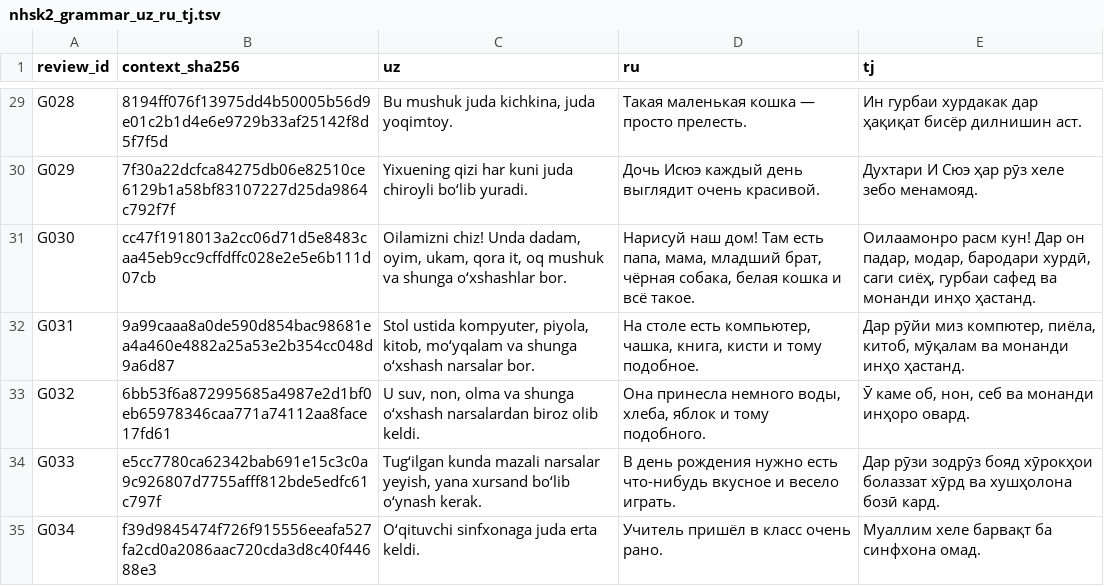
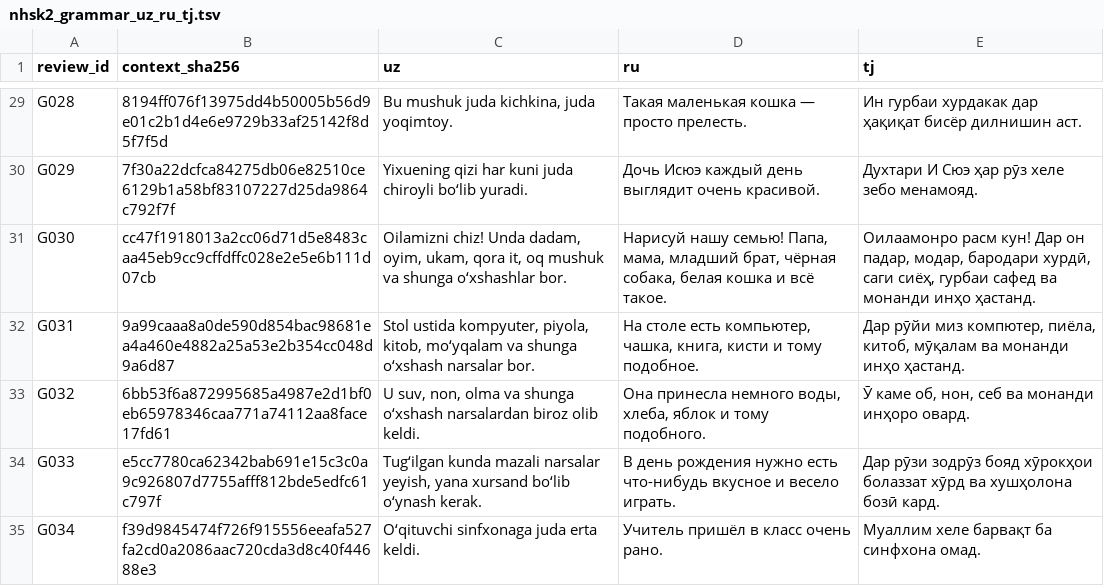
Before and after one commit to akbarholturaev11-lang/HSK-AI-Bot, a TSV file: localization/lessons/nhsk2_grammar_uz_ru_tj.tsv, drawn as a sheet; only a part is shown, gaps mark what is left out.

Commit message:
fix: translate family rather than house in nhsk2 G030 Russian grammar

```diff
--- a/localization/lessons/nhsk2_grammar_uz_ru_tj.tsv
+++ b/localization/lessons/nhsk2_grammar_uz_ru_tj.tsv
@@ -30,3 +30,3 @@ G028	8194ff076f13975dd4b50005b56d9e01c2b1d4e6e9729b33af25142f8d5f7f5d	Bu mushuk
 G029	7f30a22dcfca84275db06e82510ce6129b1a58bf83107227d25da9864c792f7f	Yixuening qizi har kuni juda chiroyli bo‘lib yuradi.	Дочь Исюэ каждый день выглядит очень красивой.	Духтари И Сюэ ҳар рӯз хеле зебо менамояд.
-G030	cc47f1918013a2cc06d71d5e8483caa45eb9cc9cffdffc028e2e5e6b111d07cb	Oilamizni chiz! Unda dadam, oyim, ukam, qora it, oq mushuk va shunga o‘xshashlar bor.	Нарисуй наш дом! Там есть папа, мама, младший брат, чёрная собака, белая кошка и всё такое.	Оилаамонро расм кун! Дар он падар, модар, бародари хурдӣ, саги сиёҳ, гурбаи сафед ва монанди инҳо ҳастанд.
+G030	cc47f1918013a2cc06d71d5e8483caa45eb9cc9cffdffc028e2e5e6b111d07cb	Oilamizni chiz! Unda dadam, oyim, ukam, qora it, oq mushuk va shunga o‘xshashlar bor.	Нарисуй нашу семью! Папа, мама, младший брат, чёрная собака, белая кошка и всё такое.	Оилаамонро расм кун! Дар он падар, модар, бародари хурдӣ, саги сиёҳ, гурбаи сафед ва монанди инҳо ҳастанд.
 G031	9a99caaa8a0de590d854bac98681ea4a460e4882a25a53e2b354cc048d9a6d87	Stol ustida kompyuter, piyola, kitob, mo‘yqalam va shunga o‘xshash narsalar bor.	На столе есть компьютер, чашка, книга, кисти и тому подобное.	Дар рӯйи миз компютер, пиёла, китоб, мӯқалам ва монанди инҳо ҳастанд.
```
